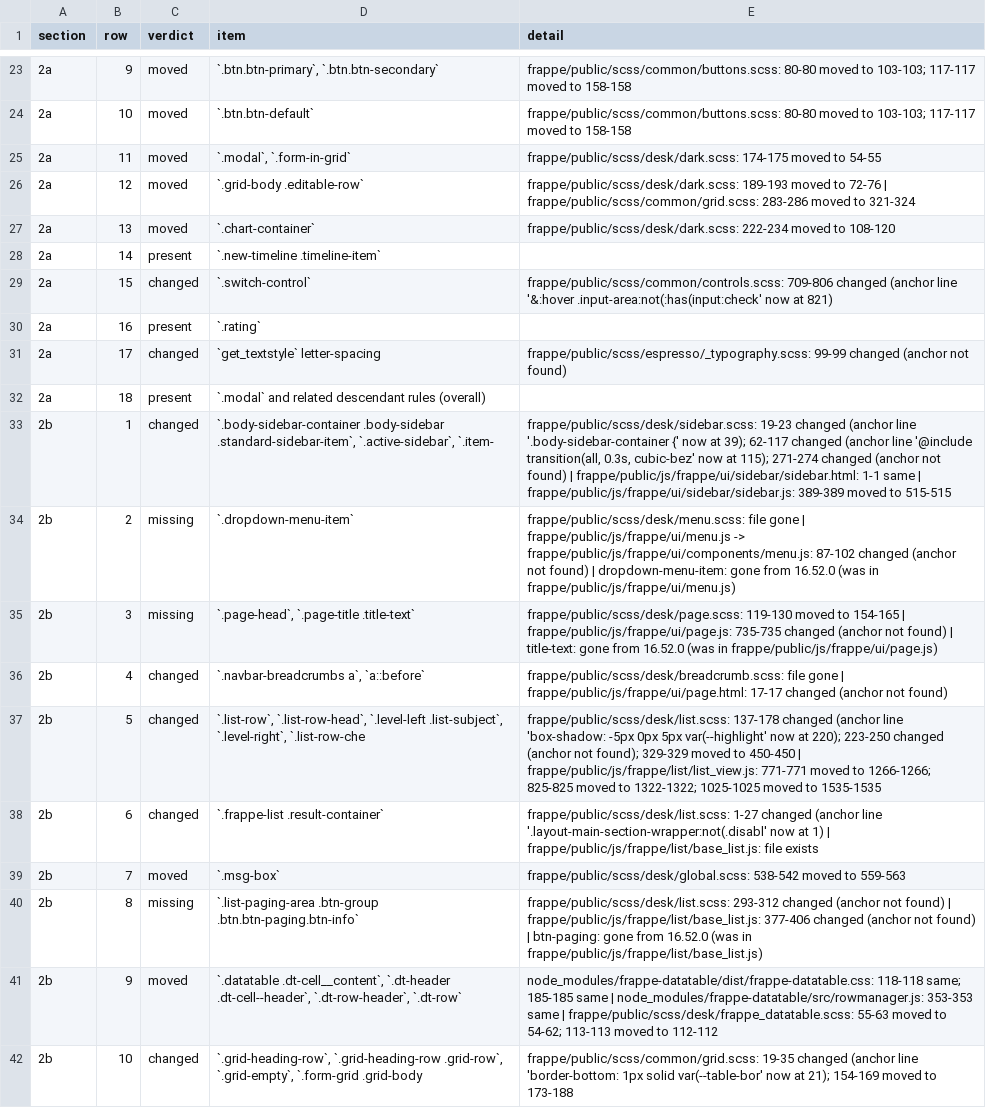
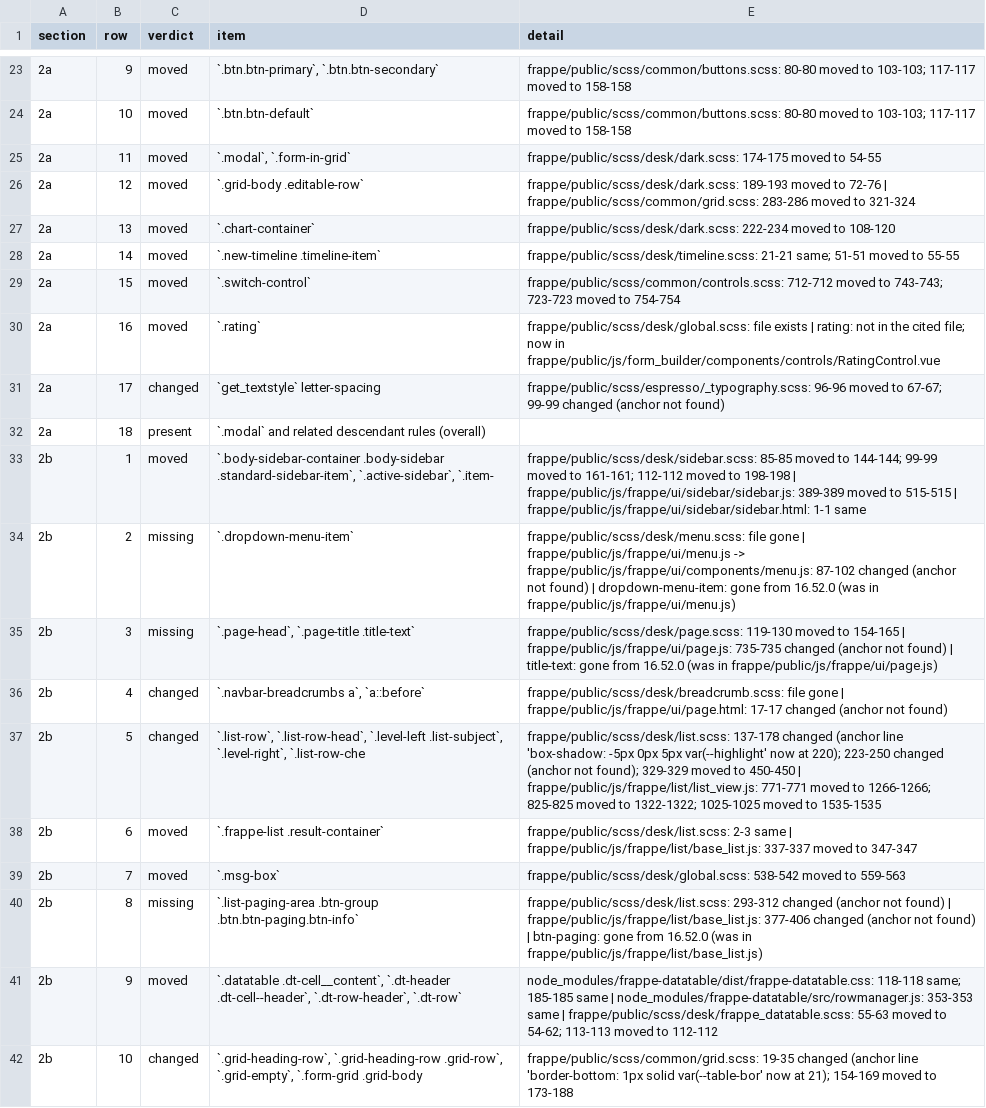
Before and after one commit to Hamza-ALsaqaf/institutional_theme, a TSV file: docs/team/evidence/round4/manifest/manifest-check-16.52.0.tsv, drawn as a sheet; only a part is shown, gaps mark what is left out; the diff covers the shown part only.

```diff
--- a/docs/team/evidence/round4/manifest/manifest-check-16.52.0.tsv
+++ b/docs/team/evidence/round4/manifest/manifest-check-16.52.0.tsv
@@ -27,8 +27,8 @@ section	row	verdict	item	detail
 2a	13	moved	`.chart-container`	frappe/public/scss/desk/dark.scss: 222-234 moved to 108-120
-2a	14	present	`.new-timeline .timeline-item`	
-2a	15	changed	`.switch-control`	frappe/public/scss/common/controls.scss: 709-806 changed (anchor line '&:hover .input-area:not(:has(input:check' now at 821)
-2a	16	present	`.rating`	
-2a	17	changed	`get_textstyle` letter-spacing	frappe/public/scss/espresso/_typography.scss: 99-99 changed (anchor not found)
+2a	14	moved	`.new-timeline .timeline-item`	frappe/public/scss/desk/timeline.scss: 21-21 same; 51-51 moved to 55-55
+2a	15	moved	`.switch-control`	frappe/public/scss/common/controls.scss: 712-712 moved to 743-743; 723-723 moved to 754-754
+2a	16	moved	`.rating`	frappe/public/scss/desk/global.scss: file exists | rating: not in the cited file; now in frappe/public/js/form_builder/components/controls/RatingControl.vue
+2a	17	changed	`get_textstyle` letter-spacing	frappe/public/scss/espresso/_typography.scss: 96-96 moved to 67-67; 99-99 changed (anchor not found)
 2a	18	present	`.modal` and related descendant rules (overall)	
-2b	1	changed	`.body-sidebar-container .body-sidebar .standard-sidebar-item`, `.active-sidebar`, `.item-	frappe/public/scss/desk/sidebar.scss: 19-23 changed (anchor line '.body-sidebar-container {' now at 39); 62-117 changed (anchor line '@include transition(all, 0.3s, cubic-bez' now at 115); 271-274 changed (anchor not found) | frappe/public/js/frappe/ui/sidebar/sidebar.html: 1-1 same | frappe/public/js/frappe/ui/sidebar/sidebar.js: 389-389 moved to 515-515
+2b	1	moved	`.body-sidebar-container .body-sidebar .standard-sidebar-item`, `.active-sidebar`, `.item-	frappe/public/scss/desk/sidebar.scss: 85-85 moved to 144-144; 99-99 moved to 161-161; 112-112 moved to 198-198 | frappe/public/js/frappe/ui/sidebar/sidebar.js: 389-389 moved to 515-515 | frappe/public/js/frappe/ui/sidebar/sidebar.html: 1-1 same
 2b	2	missing	`.dropdown-menu-item`	frappe/public/scss/desk/menu.scss: file gone | frappe/public/js/frappe/ui/menu.js -> frappe/public/js/frappe/ui/components/menu.js: 87-102 changed (anchor not found) | dropdown-menu-item: gone from 16.52.0 (was in frappe/public/js/frappe/ui/menu.js)
@@ -37,3 +37,3 @@ section	row	verdict	item	detail
 2b	5	changed	`.list-row`, `.list-row-head`, `.level-left .list-subject`, `.level-right`, `.list-row-che	frappe/public/scss/desk/list.scss: 137-178 changed (anchor line 'box-shadow: -5px 0px 5px var(--highlight' now at 220); 223-250 changed (anchor not found); 329-329 moved to 450-450 | frappe/public/js/frappe/list/list_view.js: 771-771 moved to 1266-1266; 825-825 moved to 1322-1322; 1025-1025 moved to 1535-1535
-2b	6	changed	`.frappe-list .result-container`	frappe/public/scss/desk/list.scss: 1-27 changed (anchor line '.layout-main-section-wrapper:not(.disabl' now at 1) | frappe/public/js/frappe/list/base_list.js: file exists
+2b	6	moved	`.frappe-list .result-container`	frappe/public/scss/desk/list.scss: 2-3 same | frappe/public/js/frappe/list/base_list.js: 337-337 moved to 347-347
 2b	7	moved	`.msg-box`	frappe/public/scss/desk/global.scss: 538-542 moved to 559-563
```
Also changed, not shown: 106 edited cells elsewhere in this file, docs/team/evidence/round4/manifest/manifest-check-16.32.0-tokens.tsv, docs/team/evidence/round4/manifest/manifest-check-16.32.0.tsv, 7 other files.
